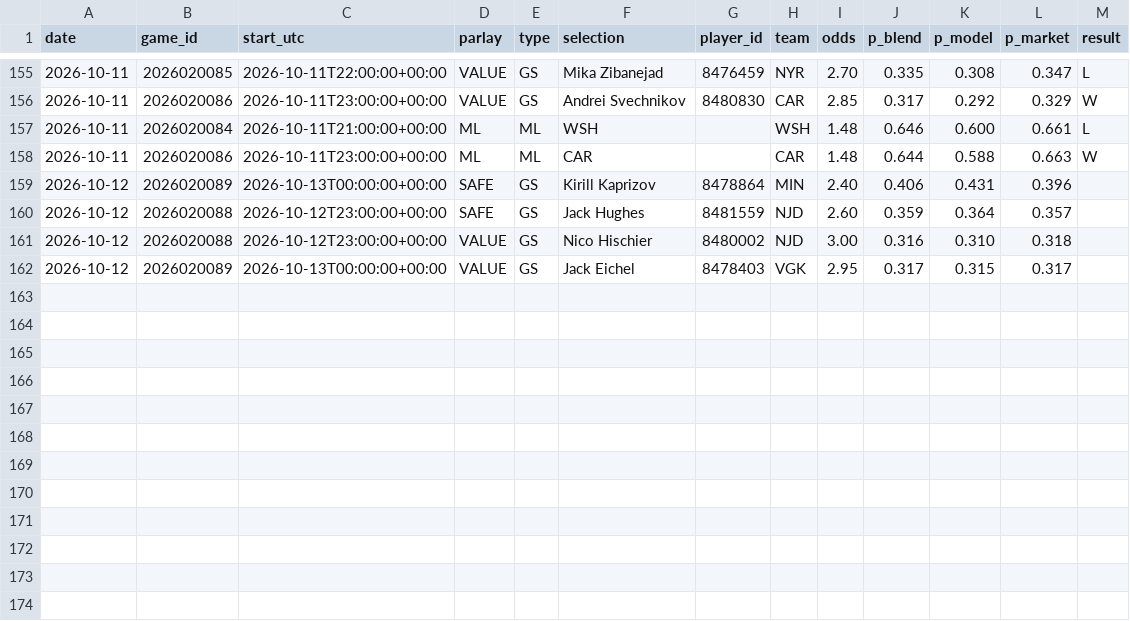
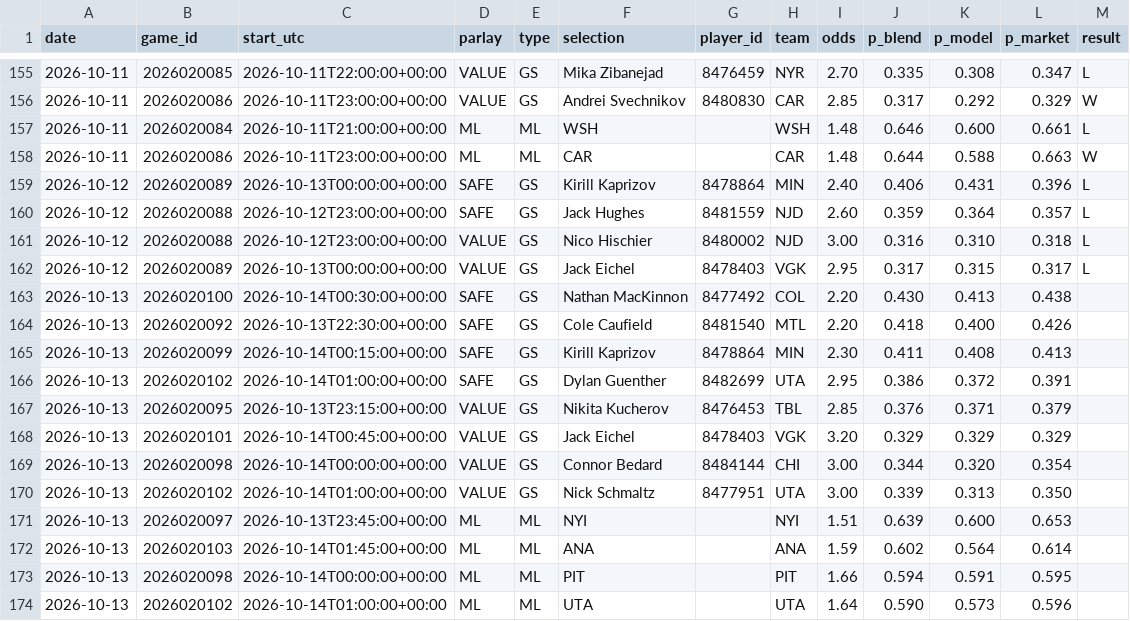
Before and after one commit to joshuajoshuajaja/jaja123, a CSV file: data/nhl/picks_log.csv, drawn as a sheet; only a part is shown, gaps mark what is left out.

```diff
--- a/data/nhl/picks_log.csv
+++ b/data/nhl/picks_log.csv
@@ -158,5 +158,17 @@ date,game_id,start_utc,parlay,type,selection,player_id,team,odds,p_blend,p_model
 2026-10-11,2026020086,2026-10-11T23:00:00+00:00,ML,ML,CAR,,CAR,1.48,0.644,0.588,0.663,W
-2026-10-12,2026020089,2026-10-13T00:00:00+00:00,SAFE,GS,Kirill Kaprizov,8478864,MIN,2.40,0.406,0.431,0.396,
-2026-10-12,2026020088,2026-10-12T23:00:00+00:00,SAFE,GS,Jack Hughes,8481559,NJD,2.60,0.359,0.364,0.357,
-2026-10-12,2026020088,2026-10-12T23:00:00+00:00,VALUE,GS,Nico Hischier,8480002,NJD,3.00,0.316,0.310,0.318,
-2026-10-12,2026020089,2026-10-13T00:00:00+00:00,VALUE,GS,Jack Eichel,8478403,VGK,2.95,0.317,0.315,0.317,
+2026-10-12,2026020089,2026-10-13T00:00:00+00:00,SAFE,GS,Kirill Kaprizov,8478864,MIN,2.40,0.406,0.431,0.396,L
+2026-10-12,2026020088,2026-10-12T23:00:00+00:00,SAFE,GS,Jack Hughes,8481559,NJD,2.60,0.359,0.364,0.357,L
+2026-10-12,2026020088,2026-10-12T23:00:00+00:00,VALUE,GS,Nico Hischier,8480002,NJD,3.00,0.316,0.310,0.318,L
+2026-10-12,2026020089,2026-10-13T00:00:00+00:00,VALUE,GS,Jack Eichel,8478403,VGK,2.95,0.317,0.315,0.317,L
+2026-10-13,2026020100,2026-10-14T00:30:00+00:00,SAFE,GS,Nathan MacKinnon,8477492,COL,2.20,0.430,0.413,0.438,
+2026-10-13,2026020092,2026-10-13T22:30:00+00:00,SAFE,GS,Cole Caufield,8481540,MTL,2.20,0.418,0.400,0.426,
+2026-10-13,2026020099,2026-10-14T00:15:00+00:00,SAFE,GS,Kirill Kaprizov,8478864,MIN,2.30,0.411,0.408,0.413,
+2026-10-13,2026020102,2026-10-14T01:00:00+00:00,SAFE,GS,Dylan Guenther,8482699,UTA,2.95,0.386,0.372,0.391,
+2026-10-13,2026020095,2026-10-13T23:15:00+00:00,VALUE,GS,Nikita Kucherov,8476453,TBL,2.85,0.376,0.371,0.379,
+2026-10-13,2026020101,2026-10-14T00:45:00+00:00,VALUE,GS,Jack Eichel,8478403,VGK,3.20,0.329,0.329,0.329,
+2026-10-13,2026020098,2026-10-14T00:00:00+00:00,VALUE,GS,Connor Bedard,8484144,CHI,3.00,0.344,0.320,0.354,
+2026-10-13,2026020102,2026-10-14T01:00:00+00:00,VALUE,GS,Nick Schmaltz,8477951,UTA,3.00,0.339,0.313,0.350,
+2026-10-13,2026020097,2026-10-13T23:45:00+00:00,ML,ML,NYI,,NYI,1.51,0.639,0.600,0.653,
+2026-10-13,2026020103,2026-10-14T01:45:00+00:00,ML,ML,ANA,,ANA,1.59,0.602,0.564,0.614,
+2026-10-13,2026020098,2026-10-14T00:00:00+00:00,ML,ML,PIT,,PIT,1.66,0.594,0.591,0.595,
+2026-10-13,2026020102,2026-10-14T01:00:00+00:00,ML,ML,UTA,,UTA,1.64,0.590,0.573,0.596,
```
Also changed, not shown: 2 other files.
